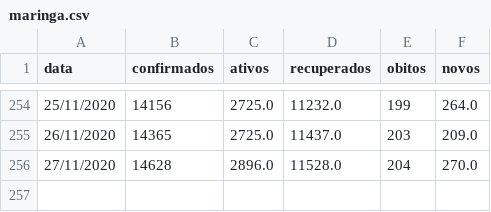
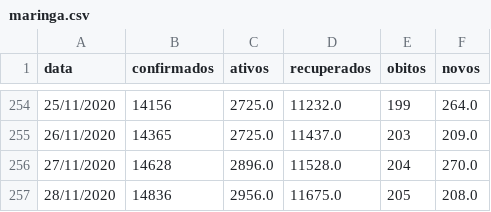
Before and after one commit to elemosjr/covid_maringa, a CSV file: data/maringa.csv, drawn as a sheet; only a part is shown, gaps mark what is left out.

Commit message:
28/11/2020

```diff
--- a/data/maringa.csv
+++ b/data/maringa.csv
@@ -256 +256,2 @@ data,confirmados,ativos,recuperados,obitos,novos
 27/11/2020,14628,2896.0,11528.0,204,270.0
+28/11/2020,14836,2956.0,11675.0,205,208.0
```
